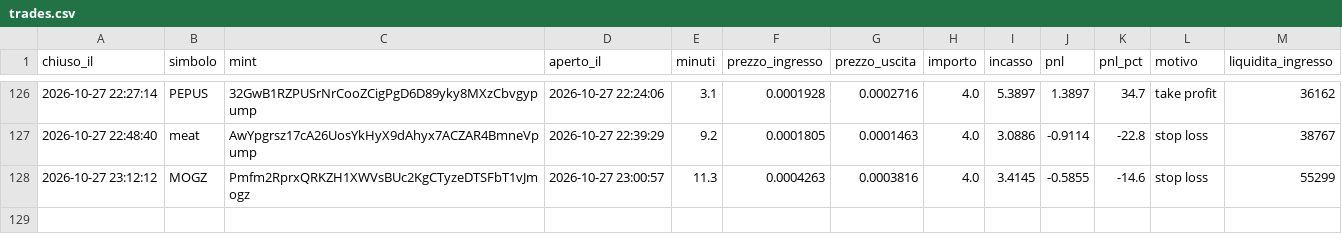
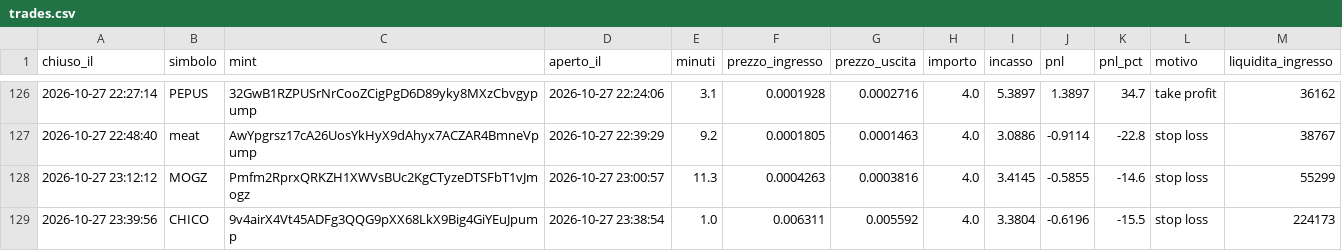
Before and after one commit to rniko1508-ui/Paper-bot, a CSV file: trades.csv, drawn as a sheet; only a part is shown, gaps mark what is left out.

```diff
--- a/trades.csv
+++ b/trades.csv
@@ -128 +128,2 @@ chiuso_il,simbolo,mint,aperto_il,minuti,prezzo_ingresso,prezzo_uscita,importo,in
 2026-10-27 23:12:12,MOGZ,Pmfm2RprxQRKZH1XWVsBUc2KgCTyzeDTSFbT1vJmogz,2026-10-27 23:00:57,11.3,0.0004263,0.0003816,4.0,3.4145,-0.5855,-14.6,stop loss,55299
+2026-10-27 23:39:56,CHICO,9v4airX4Vt45ADFg3QQG9pXX68LkX9Big4GiYEuJpump,2026-10-27 23:38:54,1.0,0.006311,0.005592,4.0,3.3804,-0.6196,-15.5,stop loss,224173
```
Also changed, not shown: 2 other files.
